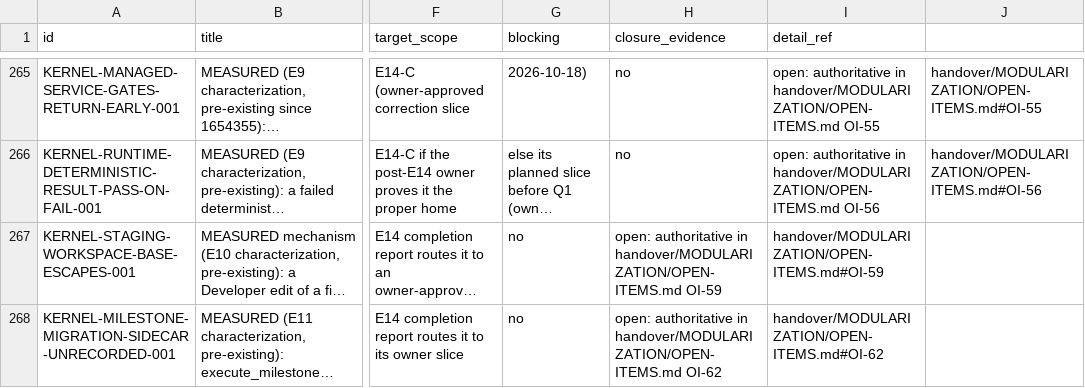
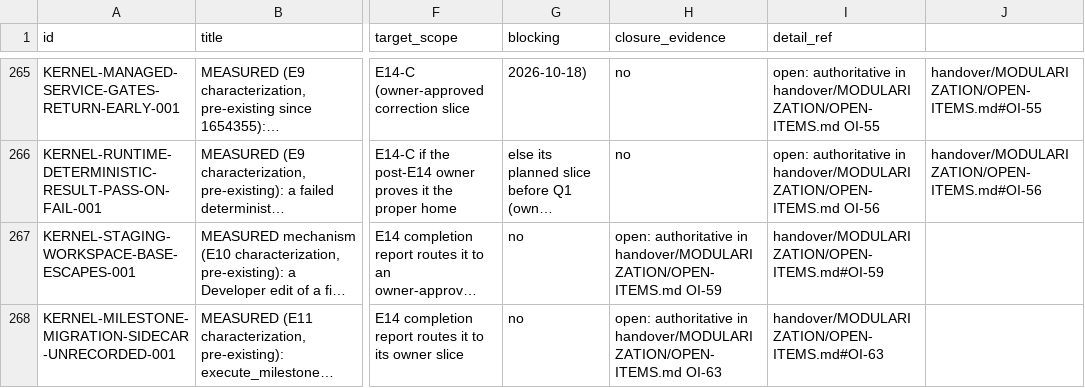
Before and after one commit to snanduri7/kriya, a CSV file: handover/BACKLOG_REGISTRY.csv, drawn as a sheet; only a part is shown, gaps mark what is left out; long unchanged cells end in …; the diff names each change by its address in the sheet, - before the commit and + after, or states it on an @@ line.

Commit message:
docs(modularization): E11 orchestrator verification; E14-P (Type D, OI-61 CLI startup regression) added as the 69th slice; E14 preflight/triage defined; OI-60 audit entries; E8-E10 independent equivalence audit recorded; worker OI-61/62 renumbered OI-62/63

```diff
--- a/handover/BACKLOG_REGISTRY.csv
+++ b/handover/BACKLOG_REGISTRY.csv
-H268 (closure_evidence): …in handover/MODULARIZATION/OPEN-ITEMS.md OI-62
+H268 (closure_evidence): …in handover/MODULARIZATION/OPEN-ITEMS.md OI-63
-I268 (detail_ref): handover/MODULARIZATION/OPEN-ITEMS.md#OI-62
+I268 (detail_ref): handover/MODULARIZATION/OPEN-ITEMS.md#OI-63
```
Also changed, not shown: 5 other files.
